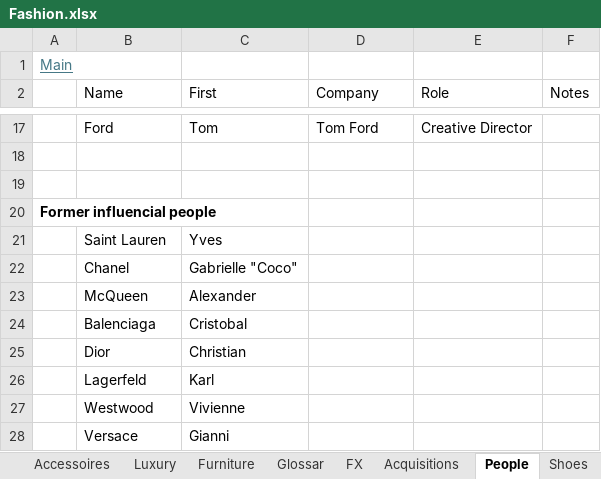
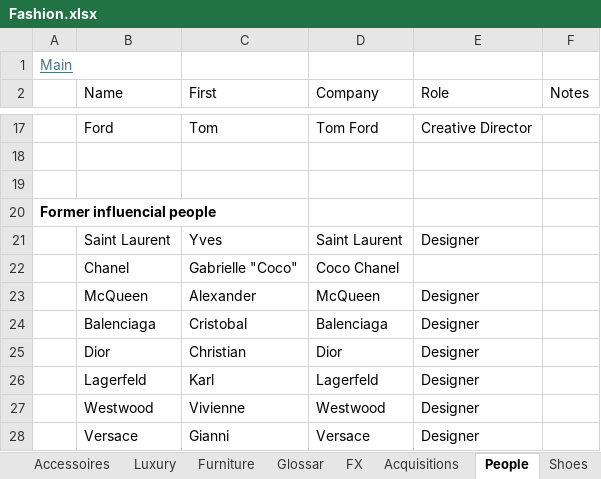
Before and after one commit to oscarsettje/MetaModels, an Excel workbook: Fashion.xlsx, sheet People, drawn as a sheet; only a part is shown, gaps mark what is left out; values as stored, in another font and other column widths than the file's, no borders; removed rows and columns are numbered as before the commit, all else as after; the diff names each change by its address in the sheet, - before the commit and + after, or states it on an @@ line.

```diff
--- a/Fashion.xlsx (sheet People)
+++ b/Fashion.xlsx (sheet People)
-row 21:  | Saint Lauren | Yves
+row 21:  | Saint Laurent | Yves | Saint Laurent | Designer
-D22 (Company): (empty)
+D22 (Company): Coco Chanel
-D23 (Company): (empty)
+D23 (Company): McQueen
-E23:E28 (Role): (empty)
+E23:E28 (Role): Designer
-D24 (Company): (empty)
+D24 (Company): Balenciaga
-D25 (Company): (empty)
+D25 (Company): Dior
-D26 (Company): (empty)
+D26 (Company): Lagerfeld
-D27 (Company): (empty)
+D27 (Company): Westwood
-D28 (Company): (empty)
+D28 (Company): Versace
```
Also changed, not shown: sheet Main, sheet Private, ConsumerGoods.xlsx, Hedge Funds (1).xlsx, 2 other files.
